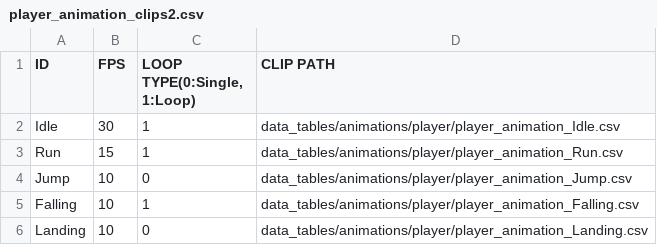
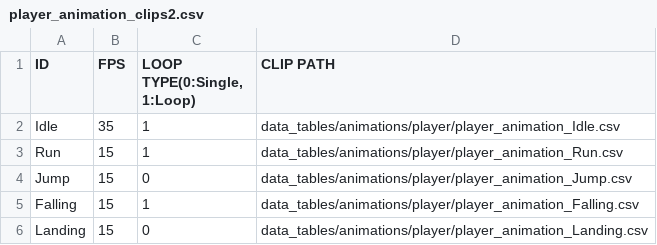
Before and after one commit to Jeonghoon625/SFML_Lost_Ruins, a CSV file: LostRuins/LostRuins-bin/data_tables/animations/player/player_animation_clips2.csv, drawn as a sheet.

```diff
--- a/LostRuins/LostRuins-bin/data_tables/animations/player/player_animation_clips2.csv
+++ b/LostRuins/LostRuins-bin/data_tables/animations/player/player_animation_clips2.csv
@@ -1,6 +1,6 @@
 ID,FPS,"LOOP TYPE(0:Single, 1:Loop)",CLIP PATH
-Idle,30,1,data_tables/animations/player/player_animation_Idle.csv
+Idle,35,1,data_tables/animations/player/player_animation_Idle.csv
 Run,15,1,data_tables/animations/player/player_animation_Run.csv
-Jump,10,0,data_tables/animations/player/player_animation_Jump.csv
-Falling,10,1,data_tables/animations/player/player_animation_Falling.csv
-Landing,10,0,data_tables/animations/player/player_animation_Landing.csv
+Jump,15,0,data_tables/animations/player/player_animation_Jump.csv
+Falling,15,1,data_tables/animations/player/player_animation_Falling.csv
+Landing,15,0,data_tables/animations/player/player_animation_Landing.csv
```
Also changed, not shown: 3 other files.
